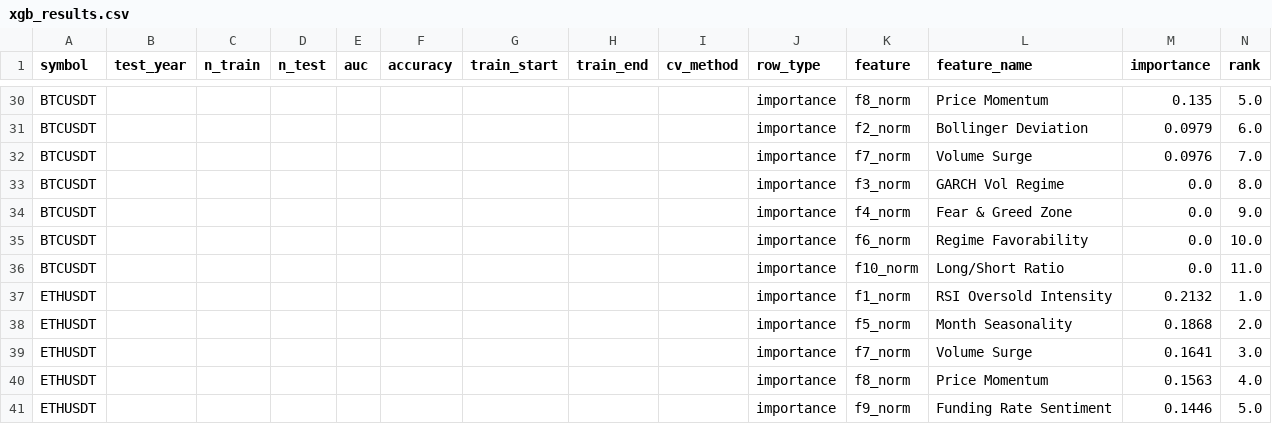
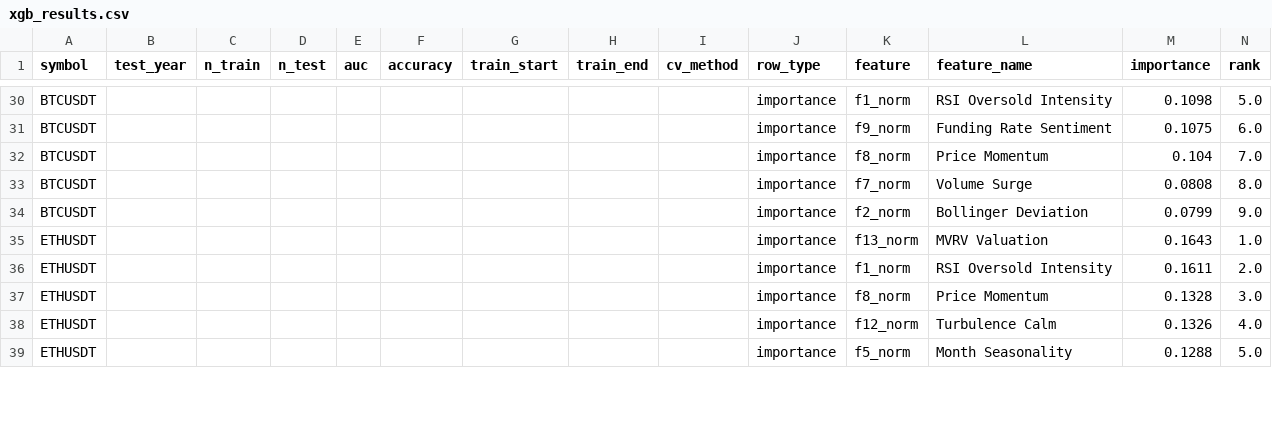
Before and after one commit to AnkeYan/crypto-pattern-lab-demo-FYP, a CSV file: data/xgb_results.csv, drawn as a sheet; only a part is shown, gaps mark what is left out; removed rows and columns are numbered as before the commit, all else as after; the diff covers the shown part only; the diff names each change by its address in the sheet, - before the commit and + after, or states it on an @@ line.

Commit message:
feat: add F13 MVRV Valuation factor (sync from main)
- New script: analyze_mvrv.py
- analyze_multifactor_calibration.py: add f13_norm
- analyze_xgboost.py v3: 9 features (removed f3/f4/f6/f10, added f13)
- ETH AUC +0.028, SOL AUC +0.027

```diff
--- a/data/xgb_results.csv
+++ b/data/xgb_results.csv
-K30 (feature): f8_norm
+K30 (feature): f1_norm
-L30 (feature_name): Price Momentum
+L30 (feature_name): RSI Oversold Intensity
-M30 (importance): 0.135
+M30 (importance): 0.1098
-K31 (feature): f2_norm
+K31 (feature): f9_norm
-L31 (feature_name): Bollinger Deviation
+L31 (feature_name): Funding Rate Sentiment
-M31 (importance): 0.0979
+M31 (importance): 0.1075
-K32 (feature): f7_norm
+K32 (feature): f8_norm
-L32 (feature_name): Volume Surge
+L32 (feature_name): Price Momentum
-M32 (importance): 0.0976
+M32 (importance): 0.104
-K33 (feature): f3_norm
+K33 (feature): f7_norm
-L33 (feature_name): GARCH Vol Regime
+L33 (feature_name): Volume Surge
-M33 (importance): 0.0
+M33 (importance): 0.0808
-K34 (feature): f4_norm
+K34 (feature): f2_norm
-L34 (feature_name): Fear & Greed Zone
+L34 (feature_name): Bollinger Deviation
-M34 (importance): 0.0
+M34 (importance): 0.0799
-row 35: BTCUSDT |  |  |  |  |  |  |  |  | importance | f6_norm | Regime Favorability | 0.0 | 10.0
-row 36: BTCUSDT |  |  |  |  |  |  |  |  | importance | f10_norm | Long/Short Ratio | 0.0 | 11.0
-K35 (feature): f1_norm
+K35 (feature): f13_norm
-L35 (feature_name): RSI Oversold Intensity
+L35 (feature_name): MVRV Valuation
-M35 (importance): 0.2132
+M35 (importance): 0.1643
-K36 (feature): f5_norm
+K36 (feature): f1_norm
-L36 (feature_name): Month Seasonality
+L36 (feature_name): RSI Oversold Intensity
-M36 (importance): 0.1868
+M36 (importance): 0.1611
-K37 (feature): f7_norm
+K37 (feature): f8_norm
-L37 (feature_name): Volume Surge
+L37 (feature_name): Price Momentum
-M37 (importance): 0.1641
+M37 (importance): 0.1328
-K38 (feature): f8_norm
+K38 (feature): f12_norm
-L38 (feature_name): Price Momentum
+L38 (feature_name): Turbulence Calm
-M38 (importance): 0.1563
+M38 (importance): 0.1326
-K39 (feature): f9_norm
+K39 (feature): f5_norm
-L39 (feature_name): Funding Rate Sentiment
+L39 (feature_name): Month Seasonality
-M39 (importance): 0.1446
+M39 (importance): 0.1288
```
Also changed, not shown: 4 removed rows and 94 edited cells elsewhere in this file, web/public/data/xgb_results.csv, 11 other files.
